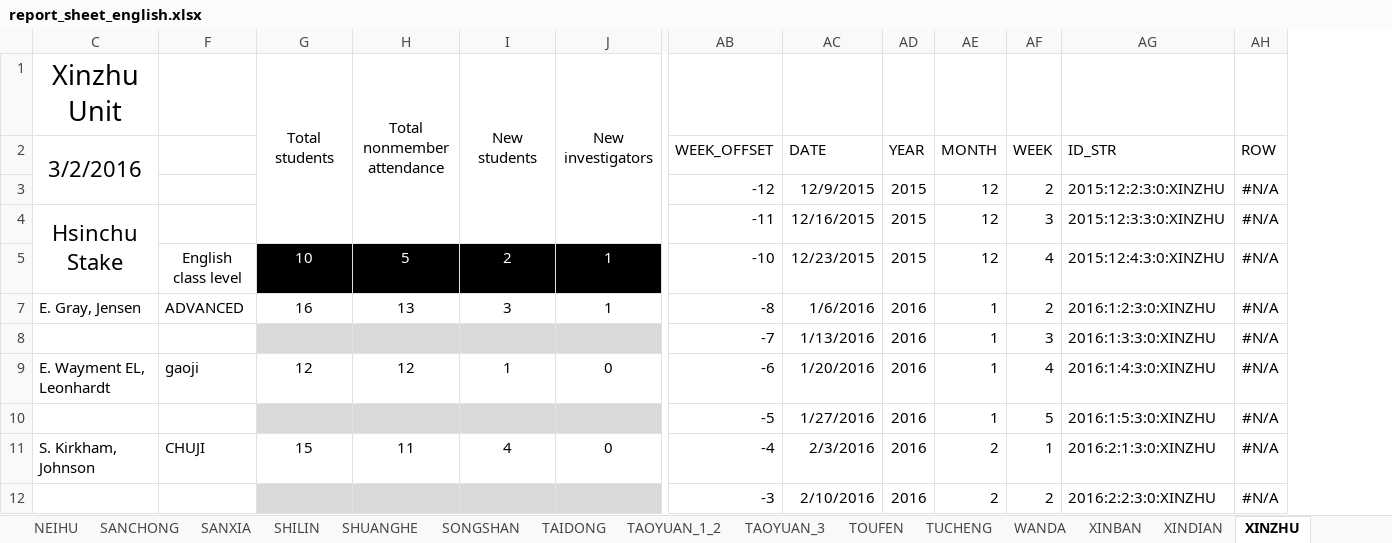
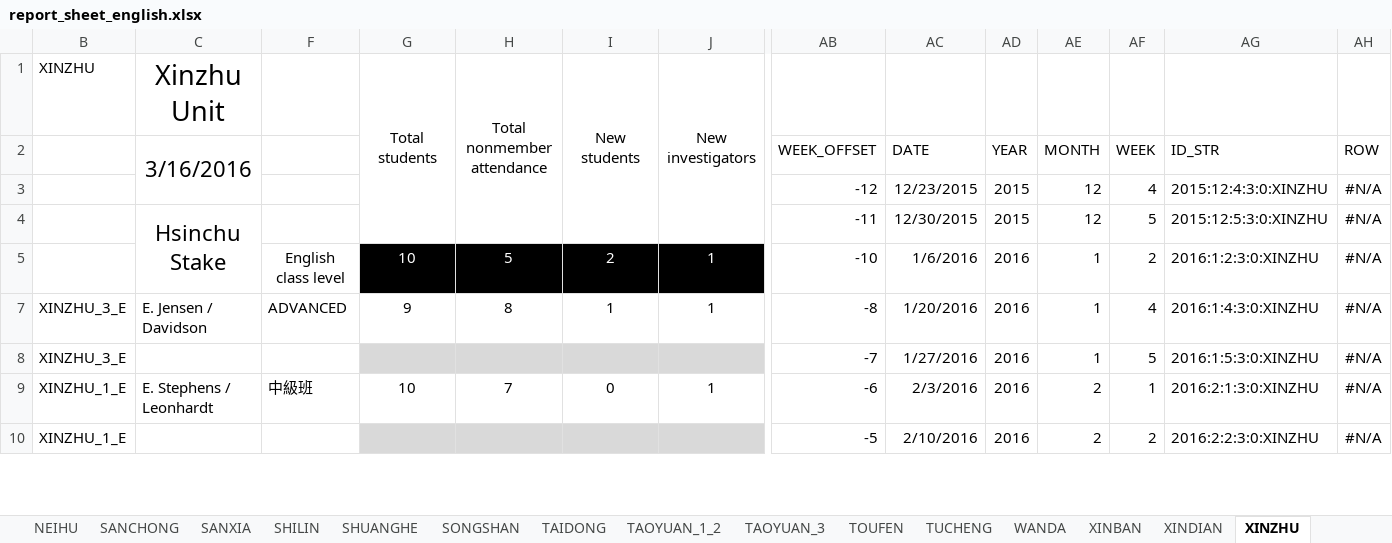
Before and after one commit to taiwantaipeimission/ARPS, an Excel workbook: report_sheet_english.xlsx, sheet XINZHU, drawn as a sheet; only a part is shown, gaps mark what is left out; values as stored, in another font and other column widths than the file's, no borders; charts and pictures and conditional formats not drawn; removed rows and columns are numbered as before the commit, all else as after; rows hold the shown columns only; the diff covers the shown part only; the diff names each change by its address in the sheet, - before the commit and + after, or states it on an @@ line.

```diff
--- a/report_sheet_english.xlsx (sheet XINZHU)
+++ b/report_sheet_english.xlsx (sheet XINZHU)
@@ column B unhidden, rows 1-10: XINZHU |  |  |  |  | XINZHU_3_E | XINZHU_3_E | XINZHU_1_E | XINZHU_1_E @@
-C2: 3/2/2016
+C2: 3/16/2016
-AC3: 12/9/2015
+AC3: 12/23/2015
-AF3: 2
+AF3: 4
-AG3: 2015:12:2:3:0:XINZHU
+AG3: 2015:12:4:3:0:XINZHU
-AC4: 12/16/2015
+AC4: 12/30/2015
-AF4: 3
+AF4: 5
-AG4: 2015:12:3:3:0:XINZHU
+AG4: 2015:12:5:3:0:XINZHU
-AC5: 12/23/2015
+AC5: 1/6/2016
-AD5: 2015
+AD5: 2016
-AE5: 12
+AE5: 1
-AF5: 4
+AF5: 2
-AG5: 2015:12:4:3:0:XINZHU
+AG5: 2016:1:2:3:0:XINZHU
-C7: E. Gray, Jensen
+C7: E. Jensen / Davidson
-G7: 16
+G7: 9
-H7: 13
+H7: 8
-I7: 3
+I7: 1
-AC7: 1/6/2016
+AC7: 1/20/2016
-AF7: 2
+AF7: 4
-AG7: 2016:1:2:3:0:XINZHU
+AG7: 2016:1:4:3:0:XINZHU
-row 8:  |  |  |  |  |  | -7 | 1/13/2016 | 2016 | 1 | 3 | 2016:1:3:3:0:XINZHU | #N/A
-row 9: E. Wayment EL, Leonhardt | gaoji | 12 | 12 | 1 | 0 | -6 | 1/20/2016 | 2016 | 1 | 4 | 2016:1:4:3:0:XINZHU | #N/A
-AB8: -5
+AB8: -7
-C9: S. Kirkham, Johnson
+C9: E. Stephens / Leonhardt
-F9: CHUJI
+F9: 中級班
-G9: 15
+G9: 10
-H9: 11
+H9: 7
-I9: 4
+I9: 0
-J9: 0
+J9: 1
-AB9: -4
+AB9: -6
-AB10: -3
+AB10: -5
```
Also changed, not shown: 5 added rows, 3 removed rows, 19 edited cells and cell formats elsewhere in this sheet, sheet DATA_BY_COMP, sheet DATA_BY_UNIT, sheet XINZHUANG, sheet XINDIAN, sheet ZHUBEI, sheet MUZHA, 30 more sheets, formulas that keep their value, hidden cells, charts or pictures, 2 other files.
